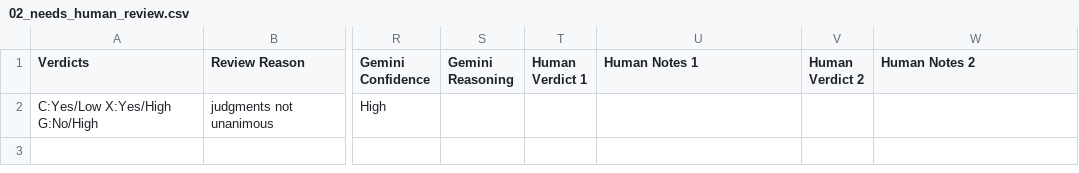
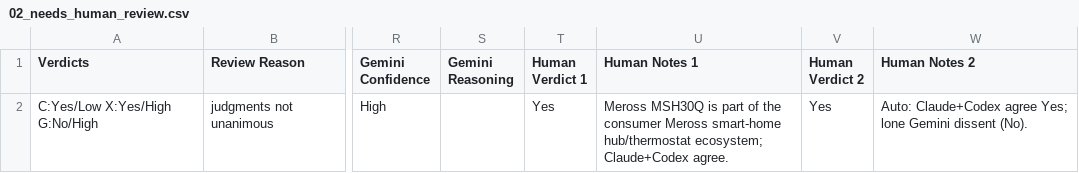
Before and after one commit to constrictingsnake/Home-IoT-Security, a CSV file: data/difference/thermostat/02_needs_human_review.csv, drawn as a sheet; only a part is shown, gaps mark what is left out; the diff names each change by its address in the sheet, - before the commit and + after, or states it on an @@ line.

```diff
--- a/data/difference/thermostat/02_needs_human_review.csv
+++ b/data/difference/thermostat/02_needs_human_review.csv
-T2 (Human Verdict 1): (empty)
+T2 (Human Verdict 1): Yes
-U2 (Human Notes 1): (empty)
+U2 (Human Notes 1): Meross MSH30Q is part of the consumer Meross smart-home hub/thermostat ecosystem; Claude+Codex agree.
-V2 (Human Verdict 2): (empty)
+V2 (Human Verdict 2): Yes
-W2 (Human Notes 2): (empty)
+W2 (Human Notes 2): Auto: Claude+Codex agree Yes; lone Gemini dissent (No).
```
Also changed, not shown: data/difference/airconditioner/02_needs_human_review.csv, data/difference/home-power/02_needs_human_review.csv, 6 other files.
